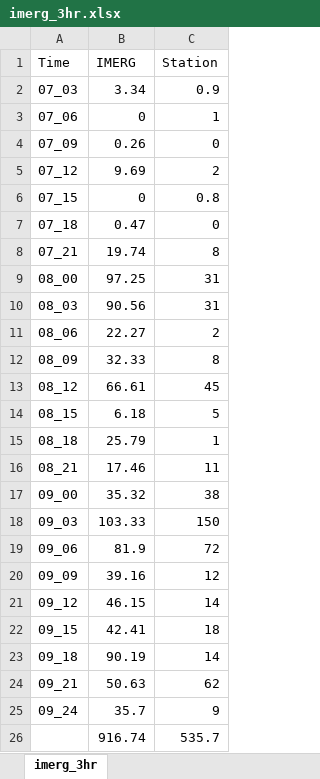
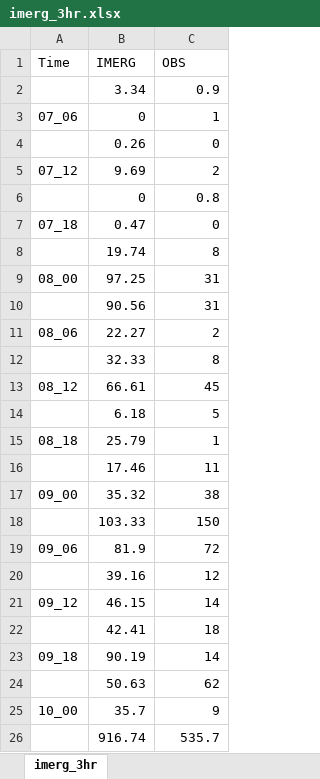
Before and after one commit to Damiusdotcom/Palawan_Shear_Line, an Excel workbook: imerg_3hr.xlsx, sheet imerg_3hr, drawn as a sheet; values as stored, in another font and other column widths than the file's, no borders; charts and pictures not drawn; the diff names each change by its address in the sheet, - before the commit and + after, or states it on an @@ line.

Commit message:
modified imerg_3hr.xslx

```diff
--- a/imerg_3hr.xlsx (sheet imerg_3hr)
+++ b/imerg_3hr.xlsx (sheet imerg_3hr)
-C1: Station
+C1: OBS
-A2 (Time): 07_03
+A2 (Time): (empty)
-A4 (Time): 07_09
+A4 (Time): (empty)
-A6 (Time): 07_15
+A6 (Time): (empty)
-A8 (Time): 07_21
+A8 (Time): (empty)
-A10 (Time): 08_03
+A10 (Time): (empty)
-A12 (Time): 08_09
+A12 (Time): (empty)
-A14 (Time): 08_15
+A14 (Time): (empty)
-A16 (Time): 08_21
+A16 (Time): (empty)
-A18 (Time): 09_03
+A18 (Time): (empty)
-A20 (Time): 09_09
+A20 (Time): (empty)
-A22 (Time): 09_15
+A22 (Time): (empty)
-A24 (Time): 09_21
+A24 (Time): (empty)
-A25 (Time): 09_24
+A25 (Time): 10_00
```
Also changed, not shown: charts or pictures, 1 other file.
